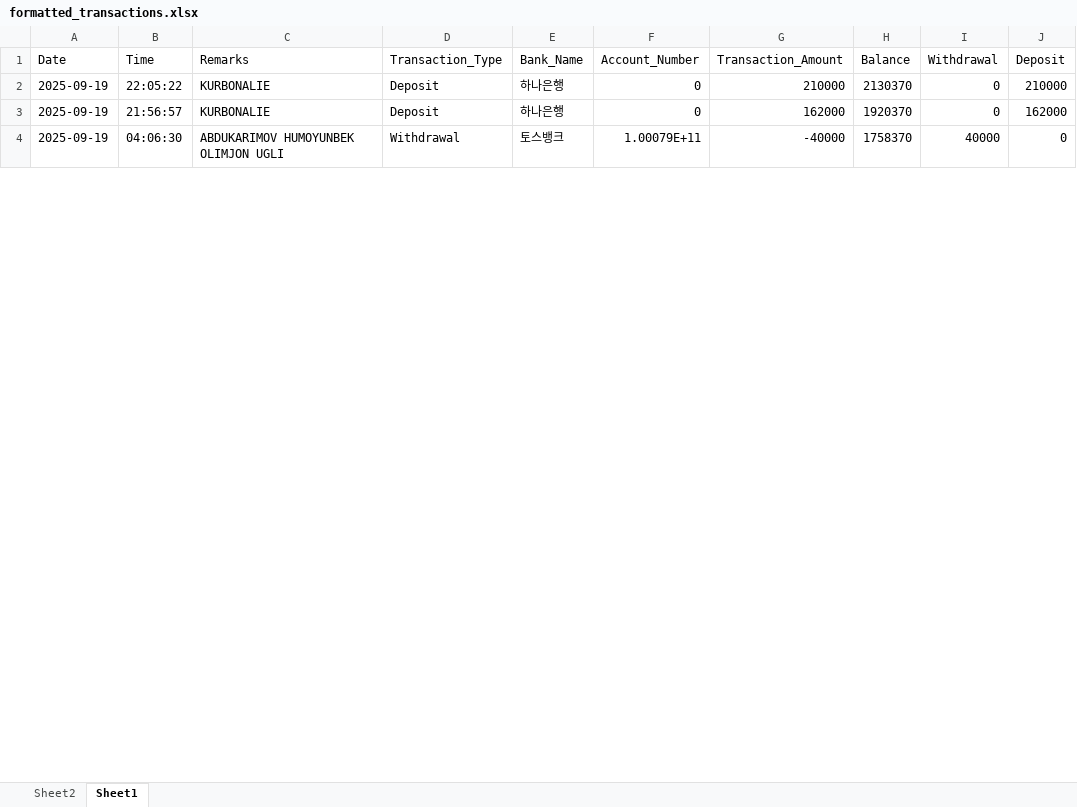
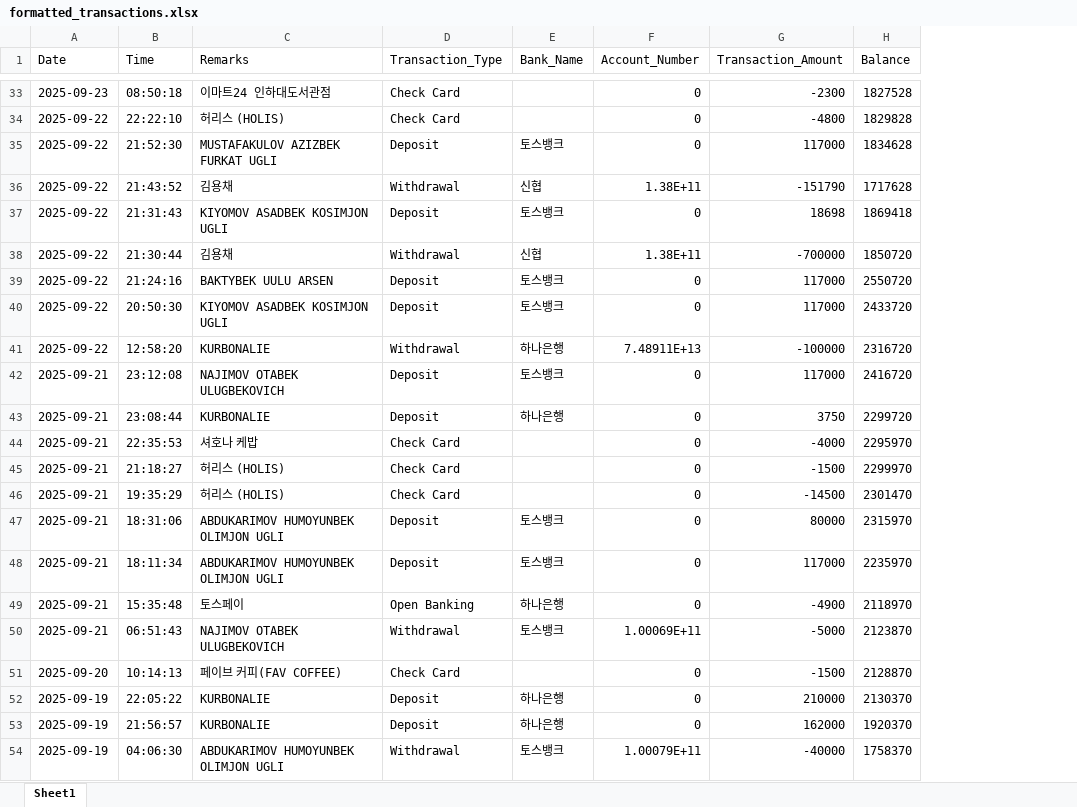
Before and after one commit to iamurtazo/toss-transaction-analysis, an Excel workbook: formatted_transactions.xlsx, sheet Sheet1, drawn as a sheet; only a part is shown, gaps mark what is left out; values as stored, in another font and other column widths than the file's, no cell formats; removed rows and columns are numbered as before the commit, all else as after; the diff covers the shown part only; the diff names each change by its address in the sheet, - before the commit and + after, or states it on an @@ line.

```diff
--- a/formatted_transactions.xlsx (sheet Sheet1)
+++ b/formatted_transactions.xlsx (sheet Sheet1)
-sheet tab: Sheet2
-column I (Withdrawal), rows 2-4: 0 | 0 | 40000
-column J (Deposit), rows 2-4: 210000 | 162000 | 0
+row 33: 2025-09-23 | 08:50:18 | 이마트24 인하대도서관점 | Check Card |  | 0 | -2300 | 1827528
+row 34: 2025-09-22 | 22:22:10 | 허리스 (HOLIS) | Check Card |  | 0 | -4800 | 1829828
+row 35: 2025-09-22 | 21:52:30 | MUSTAFAKULOV AZIZBEK FURKAT UGLI | Deposit | 토스뱅크 | 0 | 117000 | 1834628
+row 36: 2025-09-22 | 21:43:52 | 김용채 | Withdrawal | 신협 | 1.38E+11 | -151790 | 1717628
+row 37: 2025-09-22 | 21:31:43 | KIYOMOV ASADBEK KOSIMJON UGLI | Deposit | 토스뱅크 | 0 | 18698 | 1869418
+row 38: 2025-09-22 | 21:30:44 | 김용채 | Withdrawal | 신협 | 1.38E+11 | -700000 | 1850720
+row 39: 2025-09-22 | 21:24:16 | BAKTYBEK UULU ARSEN | Deposit | 토스뱅크 | 0 | 117000 | 2550720
+row 40: 2025-09-22 | 20:50:30 | KIYOMOV ASADBEK KOSIMJON UGLI | Deposit | 토스뱅크 | 0 | 117000 | 2433720
+row 41: 2025-09-22 | 12:58:20 | KURBONALIE | Withdrawal | 하나은행 | 7.48911E+13 | -100000 | 2316720
+row 42: 2025-09-21 | 23:12:08 | NAJIMOV OTABEK ULUGBEKOVICH | Deposit | 토스뱅크 | 0 | 117000 | 2416720
+row 43: 2025-09-21 | 23:08:44 | KURBONALIE | Deposit | 하나은행 | 0 | 3750 | 2299720
+row 44: 2025-09-21 | 22:35:53 | 셔호나 케밥 | Check Card |  | 0 | -4000 | 2295970
+row 45: 2025-09-21 | 21:18:27 | 허리스 (HOLIS) | Check Card |  | 0 | -1500 | 2299970
+row 46: 2025-09-21 | 19:35:29 | 허리스 (HOLIS) | Check Card |  | 0 | -14500 | 2301470
+row 47: 2025-09-21 | 18:31:06 | ABDUKARIMOV HUMOYUNBEK OLIMJON UGLI | Deposit | 토스뱅크 | 0 | 80000 | 2315970
+row 48: 2025-09-21 | 18:11:34 | ABDUKARIMOV HUMOYUNBEK OLIMJON UGLI | Deposit | 토스뱅크 | 0 | 117000 | 2235970
+row 49: 2025-09-21 | 15:35:48 | 토스페이 | Open Banking | 하나은행 | 0 | -4900 | 2118970
+row 50: 2025-09-21 | 06:51:43 | NAJIMOV OTABEK ULUGBEKOVICH | Withdrawal | 토스뱅크 | 1.00069E+11 | -5000 | 2123870
+row 51: 2025-09-20 | 10:14:13 | 페이브 커피(FAV COFFEE) | Check Card |  | 0 | -1500 | 2128870
```
Also changed, not shown: 31 added rows elsewhere in this sheet, cell formats, charts or pictures, latest_transactions.xlsx, 17 other files.
